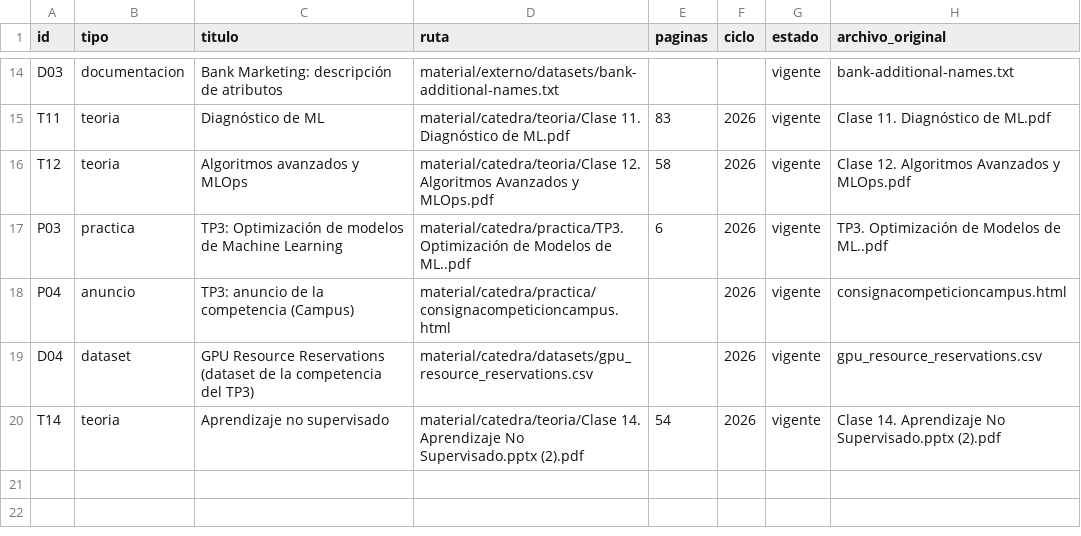
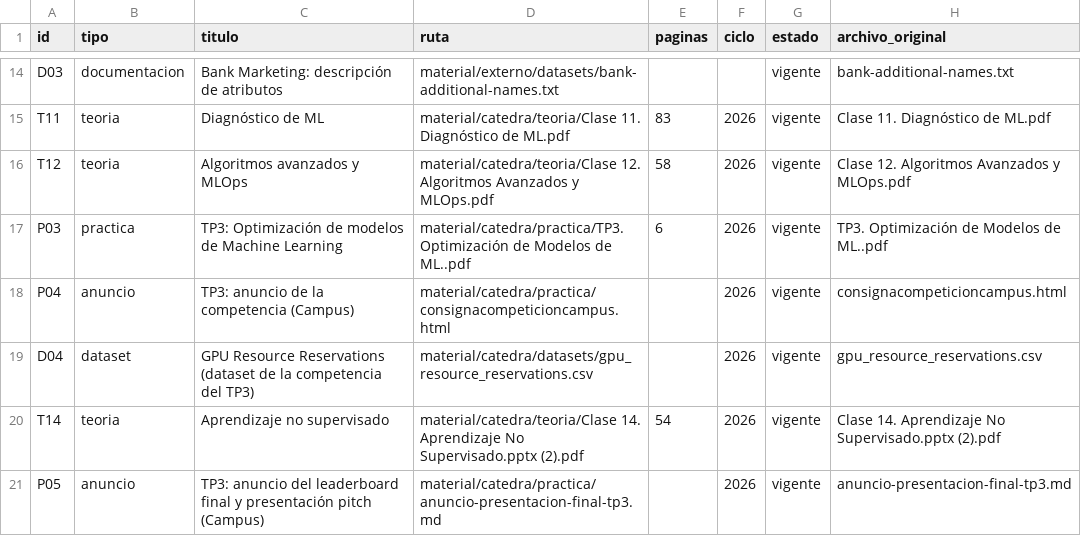
Before and after one commit to eugemigliaro/machine-learning, a TSV file: material/catalogo.tsv, drawn as a sheet; only a part is shown, gaps mark what is left out.

```diff
--- a/material/catalogo.tsv
+++ b/material/catalogo.tsv
@@ -20 +20,2 @@ D04	dataset	GPU Resource Reservations (dataset de la competencia del TP3)	materi
 T14	teoria	Aprendizaje no supervisado	material/catedra/teoria/Clase 14. Aprendizaje No Supervisado.pptx (2).pdf	54	2026	vigente	Clase 14. Aprendizaje No Supervisado.pptx (2).pdf
+P05	anuncio	TP3: anuncio del leaderboard final y presentación pitch (Campus)	material/catedra/practica/anuncio-presentacion-final-tp3.md		2026	vigente	anuncio-presentacion-final-tp3.md
```
Also changed, not shown: 6 other files.
